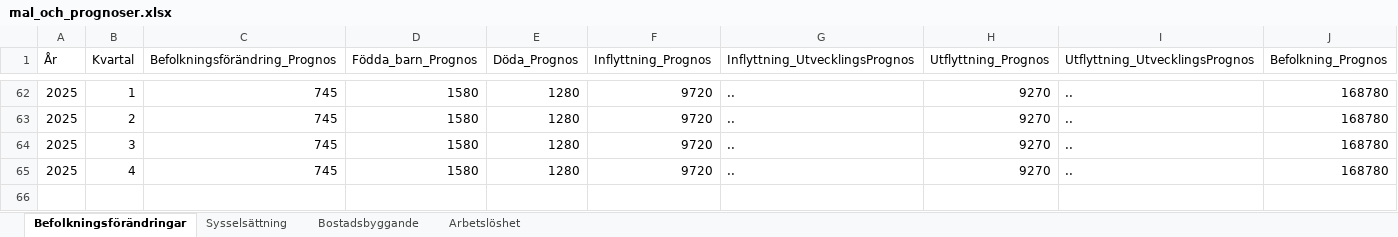
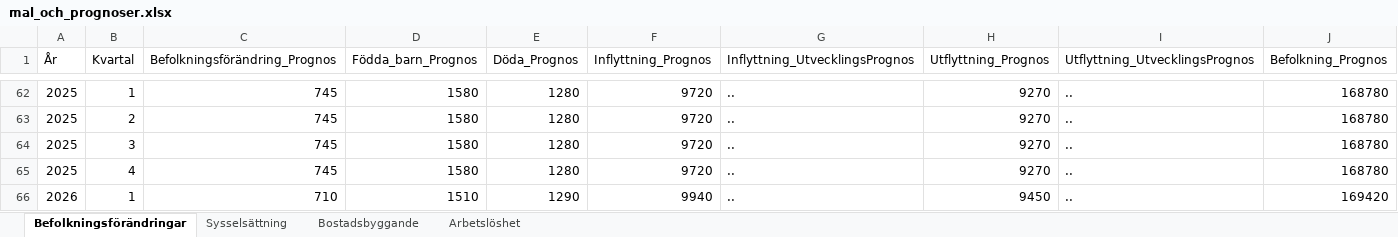
Before and after one commit to lindahlen/Mina_Befolknings_Dashboards, an Excel workbook: Min_Diagramportal/data_pipeline/mal_och_prognoser.xlsx, sheet Befolkningsförändringar, drawn as a sheet; only a part is shown, gaps mark what is left out; values as stored, in another font and other column widths than the file's, no borders; the diff names each change by its address in the sheet, - before the commit and + after, or states it on an @@ line.

```diff
--- a/Min_Diagramportal/data_pipeline/mal_och_prognoser.xlsx (sheet Befolkningsförändringar)
+++ b/Min_Diagramportal/data_pipeline/mal_och_prognoser.xlsx (sheet Befolkningsförändringar)
+row 66: 2026 | 1 | 710 | 1510 | 1290 | 9940 | .. | 9450 | .. | 169420
```
Also changed, not shown: sheet Sysselsättning, sheet Arbetslöshet, sheet Bostadsbyggande, Min_Diagramportal/data_pipeline/Inmatning_Manad.xlsx, Min_Diagramportal/data_pipeline/Prognoser_Manad.xlsx, 24 other files.
